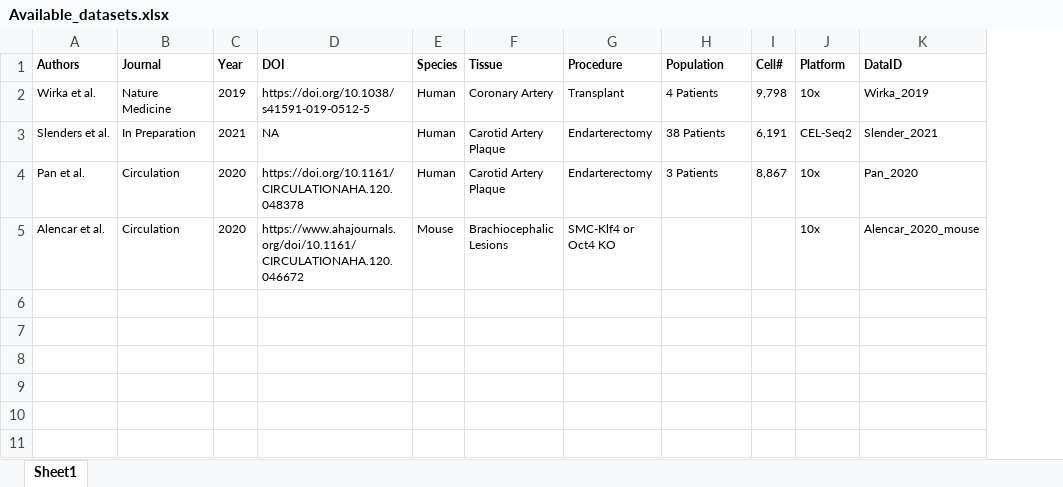
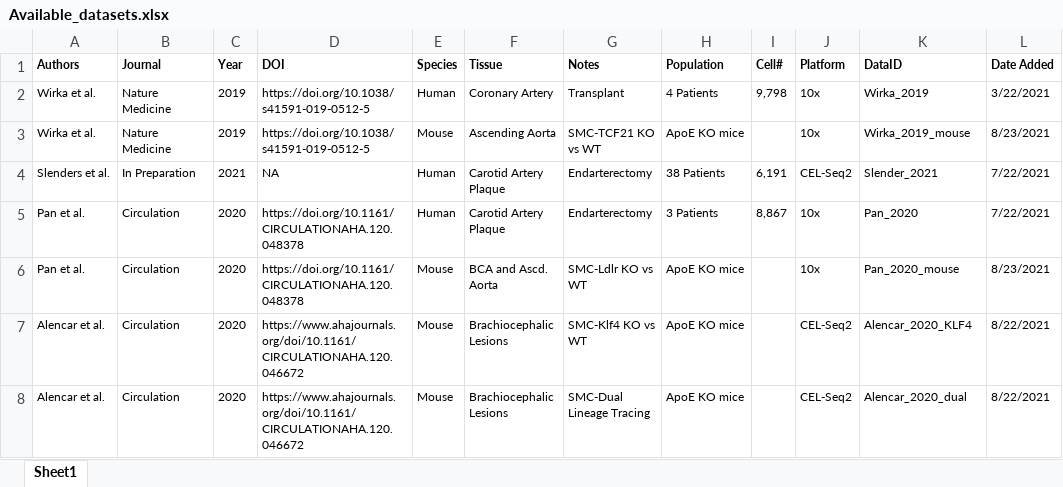
Before and after one commit to MillerLab-CPHG/PlaqView, an Excel workbook: Available_datasets.xlsx, sheet Sheet1, drawn as a sheet; values as stored, in another font and other column widths than the file's, no borders; table styles not drawn; addresses are those after the commit; the diff names each change by its address in the sheet, - before the commit and + after, or states it on an @@ line.

```diff
--- a/Available_datasets.xlsx (sheet Sheet1)
+++ b/Available_datasets.xlsx (sheet Sheet1)
+column L (Date Added), row 2: 3/22/2021; rows 4-5: 7/22/2021 | 7/22/2021; row 7: 8/22/2021
-G1: Procedure
+G1: Notes
+row 3: Wirka et al. | Nature Medicine | 2019 | https://doi.org/10.1038/s41591-019-0512-5 | Mouse | Ascending Aorta | SMC-TCF21 KO vs WT | ApoE KO mice |  | 10x | Wirka_2019_mouse | 8/23/2021
+row 6: Pan et al. | Circulation | 2020 | https://doi.org/10.1161/CIRCULATIONAHA.120.048378 | Mouse | BCA and Ascd. Aorta | SMC-Ldlr KO vs WT | ApoE KO mice |  | 10x | Pan_2020_mouse | 8/23/2021
-G7 (Notes): SMC-Klf4 or Oct4 KO
+G7 (Notes): SMC-Klf4 KO vs WT
-H7 (Population): (empty)
+H7 (Population): ApoE KO mice
-J7 (Platform): 10x
+J7 (Platform): CEL-Seq2
-K7 (DataID): Alencar_2020_mouse
+K7 (DataID): Alencar_2020_KLF4
+row 8: Alencar et al. | Circulation | 2020 | https://www.ahajournals.org/doi/10.1161/CIRCULATIONAHA.120.046672 | Mouse | Brachiocephalic Lesions | SMC-Dual Lineage Tracing | ApoE KO mice |  | CEL-Seq2 | Alencar_2020_dual | 8/22/2021
```
Also changed, not shown: 14 other files.
